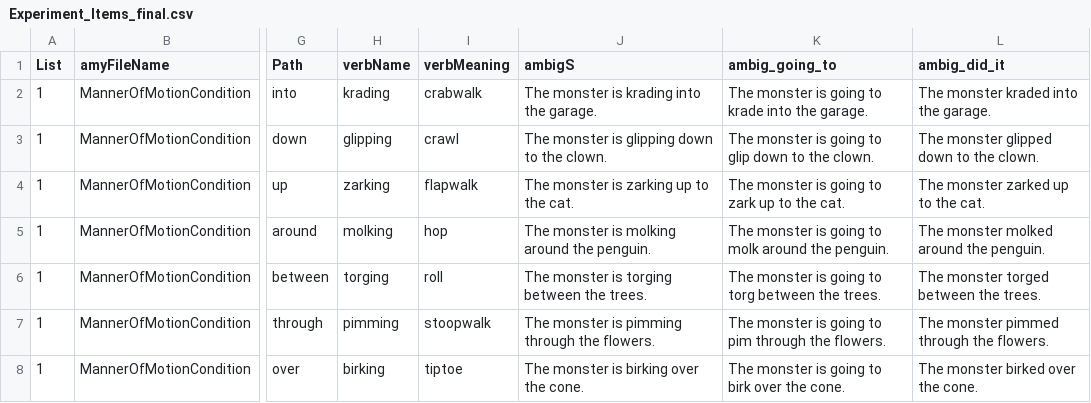
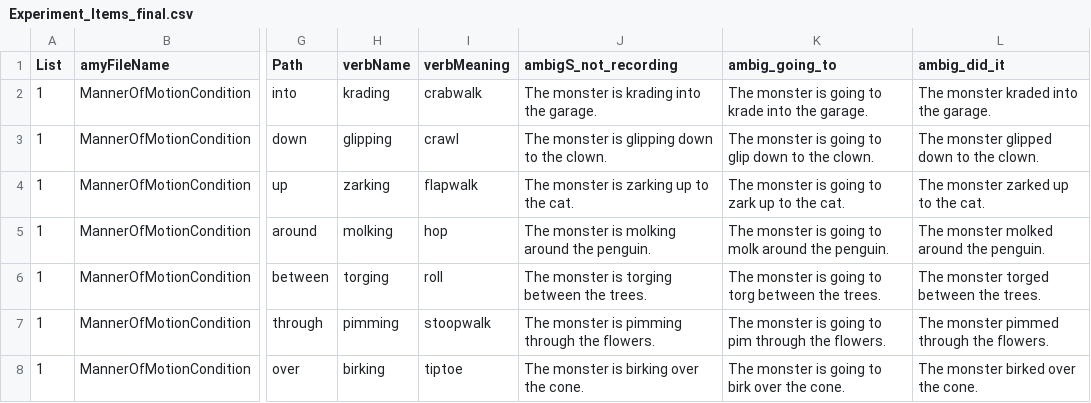
Before and after one commit to mekline/MannerPathPriming, a CSV file: Experiment_Items_final.csv, drawn as a sheet; only a part is shown, gaps mark what is left out; the diff names each change by its address in the sheet, - before the commit and + after, or states it on an @@ line.

Commit message:
csv

```diff
--- a/Experiment_Items_final.csv
+++ b/Experiment_Items_final.csv
-J1: ambigS
+J1: ambigS_not_recording
```
